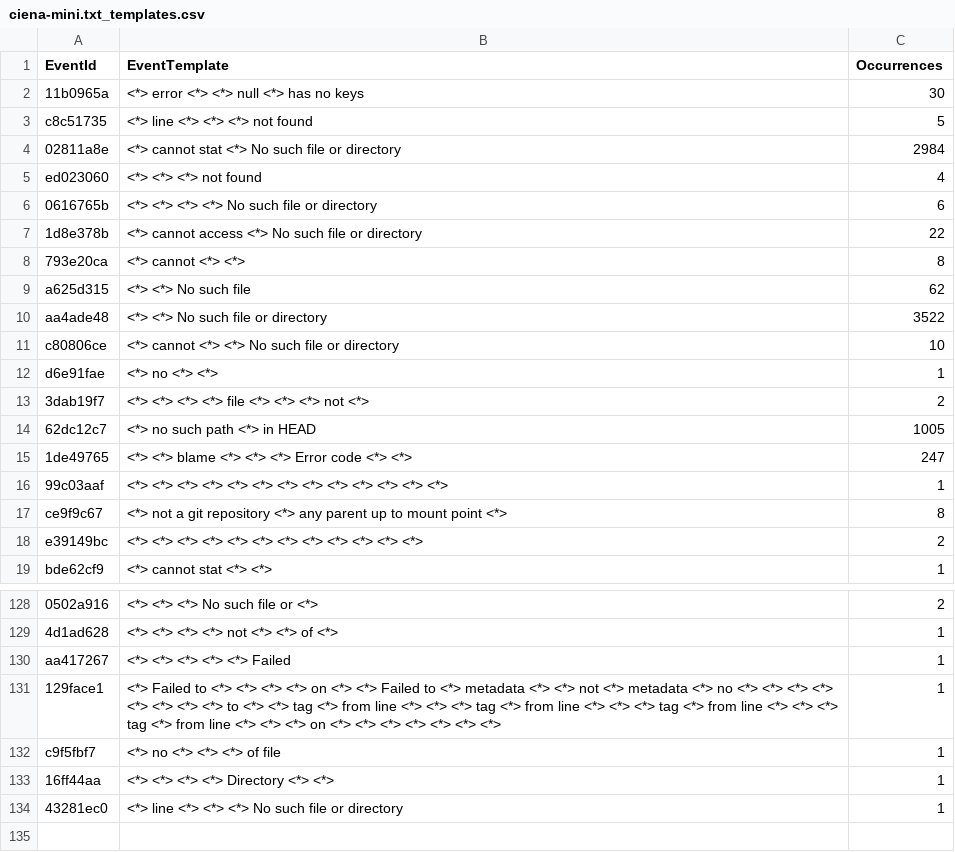
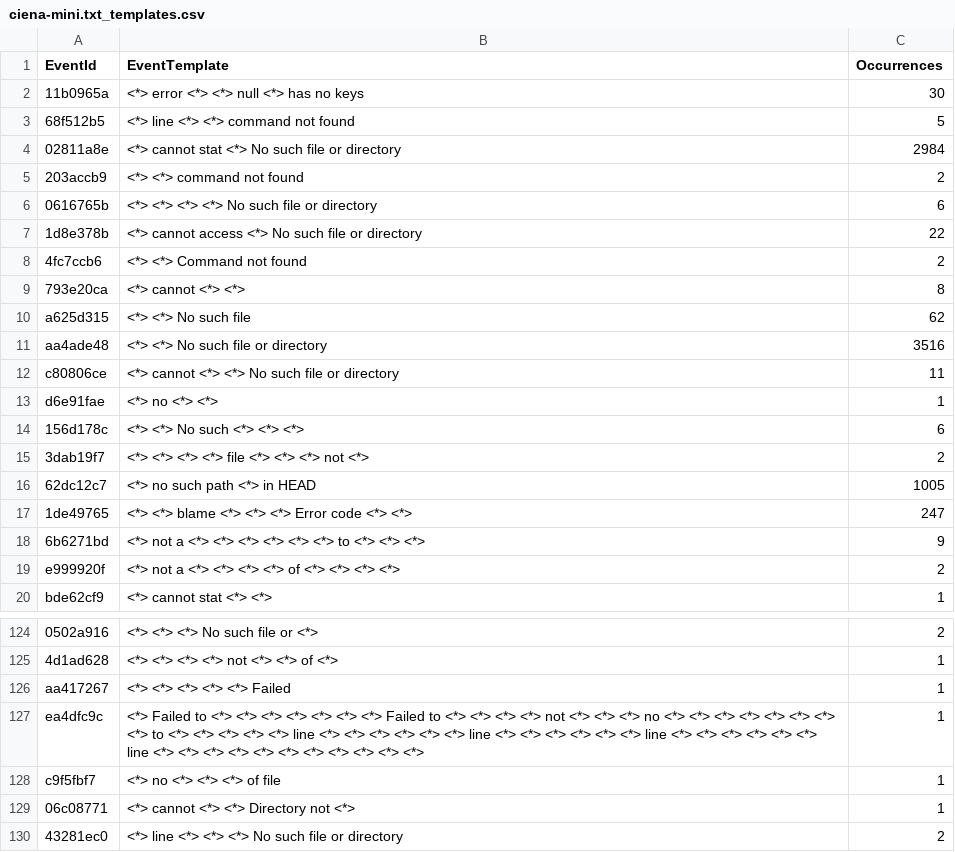
Before and after one commit to vbertalan/parser, a CSV file: Parser/results/ciena-mini.txt_templates.csv, drawn as a sheet; only a part is shown, gaps mark what is left out; removed rows and columns are numbered as before the commit, all else as after; the diff covers the shown part only; the diff names each change by its address in the sheet, - before the commit and + after, or states it on an @@ line.

```diff
--- a/Parser/results/ciena-mini.txt_templates.csv
+++ b/Parser/results/ciena-mini.txt_templates.csv
-A3 (EventId): c8c51735
+A3 (EventId): 68f512b5
-B3 (EventTemplate): <*> line <*> <*> <*> not found
+B3 (EventTemplate): <*> line <*> <*> command not found
-row 5: ed023060 | <*> <*> <*> not found | 4
+row 5: 203accb9 | <*> <*> command not found | 2
+row 8: 4fc7ccb6 | <*> <*> Command not found | 2
-C11 (Occurrences): 3522
+C11 (Occurrences): 3516
-C12 (Occurrences): 10
+C12 (Occurrences): 11
+row 14: 156d178c | <*> <*> No such <*> <*> <*> | 6
-row 16: 99c03aaf | <*> <*> <*> <*> <*> <*> <*> <*> <*> <*> <*> <*> <*> | 1
-row 17: ce9f9c67 | <*> not a git repository <*> any parent up to mount point <*> | 8
+row 18: 6b6271bd | <*> not a <*> <*> <*> <*> <*> <*> to <*> <*> <*> | 9
-A19 (EventId): e39149bc
+A19 (EventId): e999920f
-B19 (EventTemplate): <*> <*> <*> <*> <*> <*> <*> <*> <*> <*>…
+B19 (EventTemplate): <*> not a <*> <*> <*> <*> of <*> <*>…
-A127 (EventId): 129face1
+A127 (EventId): ea4dfc9c
-B127 (EventTemplate): …<*> <*> on <*> <*> Failed to <*> metadata <*> <*> not <*> metadata <*> no <*> <*> <*> <*> <*> <*> <*> <*> to <*> <*> tag <*> from line <*> <*> <*> tag <*> from line <*> <*> <*> tag <*> from line <*> <*> <*> tag <*> from line <*> <*> <*> on <*> <*>…
+B127 (EventTemplate): …<*> <*> <*> <*> <*> Failed to <*> <*> <*> <*> not <*> <*> <*> no <*> <*> <*> <*> <*> <*> <*> <*> to <*> <*> <*> <*> <*> line <*> <*> <*> <*> <*> <*> line <*> <*> <*> <*> <*> <*> line <*> <*> <*> <*> <*> <*> line <*> <*> <*> <*> <*> <*>…
-row 133: 16ff44aa | <*> <*> <*> <*> Directory <*> <*> | 1
+row 129: 06c08771 | <*> cannot <*> <*> Directory not <*> | 1
-C130 (Occurrences): 1
+C130 (Occurrences): 2
```
Also changed, not shown: 12 added rows, 17 removed rows, 1 moved row and 57 edited cells elsewhere in this file, 4 other files.
